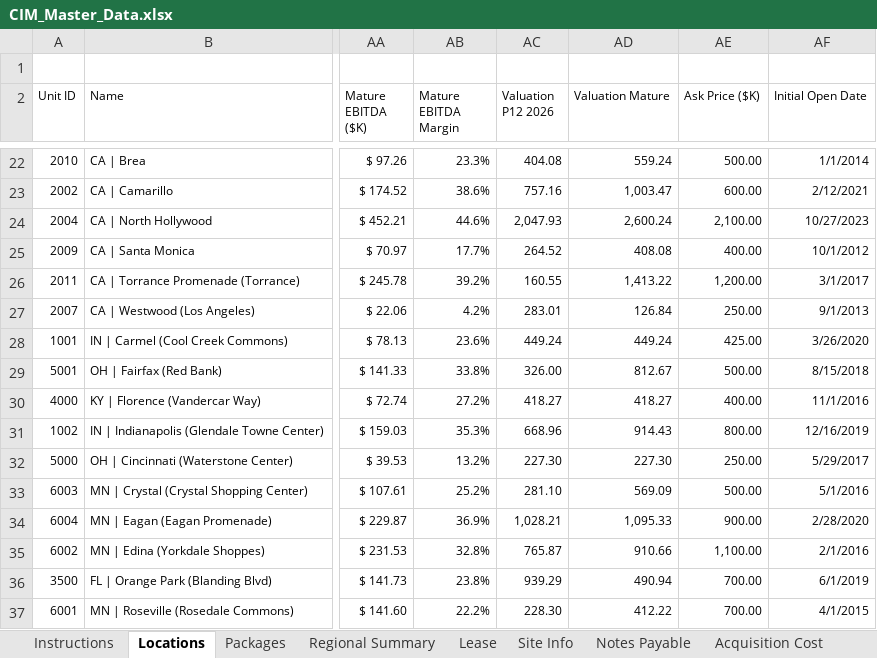
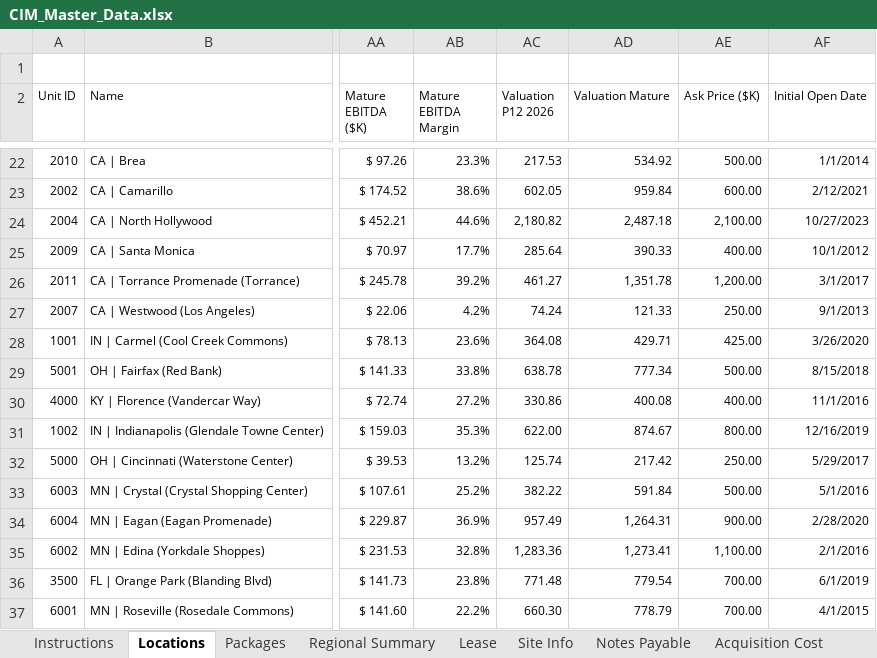
Before and after one commit to calvinproulx-ai/hedge-trimmer, an Excel workbook: data/CIM_Master_Data.xlsx, sheet Locations, drawn as a sheet; only a part is shown, gaps mark what is left out; values as stored, in another font and other column widths than the file's, no borders; the diff covers the shown part only; the diff names each change by its address in the sheet, - before the commit and + after, or states it on an @@ line.

```diff
--- a/data/CIM_Master_Data.xlsx (sheet Locations)
+++ b/data/CIM_Master_Data.xlsx (sheet Locations)
-AC22 (Valuation P12 2026): 404.08
+AC22 (Valuation P12 2026): 217.53
-AD22 (Valuation Mature): 559.24
+AD22 (Valuation Mature): 534.92
-AC23 (Valuation P12 2026): 757.16
+AC23 (Valuation P12 2026): 602.05
-AD23 (Valuation Mature): 1,003.47
+AD23 (Valuation Mature): 959.84
-AC24 (Valuation P12 2026): 2,047.93
+AC24 (Valuation P12 2026): 2,180.82
-AD24 (Valuation Mature): 2,600.24
+AD24 (Valuation Mature): 2,487.18
-AC25 (Valuation P12 2026): 264.52
+AC25 (Valuation P12 2026): 285.64
-AD25 (Valuation Mature): 408.08
+AD25 (Valuation Mature): 390.33
-AC26 (Valuation P12 2026): 160.55
+AC26 (Valuation P12 2026): 461.27
-AD26 (Valuation Mature): 1,413.22
+AD26 (Valuation Mature): 1,351.78
-AC27 (Valuation P12 2026): 283.01
+AC27 (Valuation P12 2026): 74.24
-AD27 (Valuation Mature): 126.84
+AD27 (Valuation Mature): 121.33
-AC28 (Valuation P12 2026): 449.24
+AC28 (Valuation P12 2026): 364.08
-AD28 (Valuation Mature): 449.24
+AD28 (Valuation Mature): 429.71
-AC29 (Valuation P12 2026): 326.00
+AC29 (Valuation P12 2026): 638.78
-AD29 (Valuation Mature): 812.67
+AD29 (Valuation Mature): 777.34
-AC30 (Valuation P12 2026): 418.27
+AC30 (Valuation P12 2026): 330.86
-AD30 (Valuation Mature): 418.27
+AD30 (Valuation Mature): 400.08
-AC31 (Valuation P12 2026): 668.96
+AC31 (Valuation P12 2026): 622.00
-AD31 (Valuation Mature): 914.43
+AD31 (Valuation Mature): 874.67
-AC32 (Valuation P12 2026): 227.30
+AC32 (Valuation P12 2026): 125.74
-AD32 (Valuation Mature): 227.30
+AD32 (Valuation Mature): 217.42
-AC33 (Valuation P12 2026): 281.10
+AC33 (Valuation P12 2026): 382.22
-AD33 (Valuation Mature): 569.09
+AD33 (Valuation Mature): 591.84
-AC34 (Valuation P12 2026): 1,028.21
+AC34 (Valuation P12 2026): 957.49
-AD34 (Valuation Mature): 1,095.33
+AD34 (Valuation Mature): 1,264.31
-AC35 (Valuation P12 2026): 765.87
+AC35 (Valuation P12 2026): 1,283.36
-AD35 (Valuation Mature): 910.66
+AD35 (Valuation Mature): 1,273.41
-AC36 (Valuation P12 2026): 939.29
+AC36 (Valuation P12 2026): 771.48
-AD36 (Valuation Mature): 490.94
+AD36 (Valuation Mature): 779.54
-AC37 (Valuation P12 2026): 228.30
+AC37 (Valuation P12 2026): 660.30
-AD37 (Valuation Mature): 412.22
+AD37 (Valuation Mature): 778.79
```
Also changed, not shown: 60 edited cells elsewhere in this sheet.
